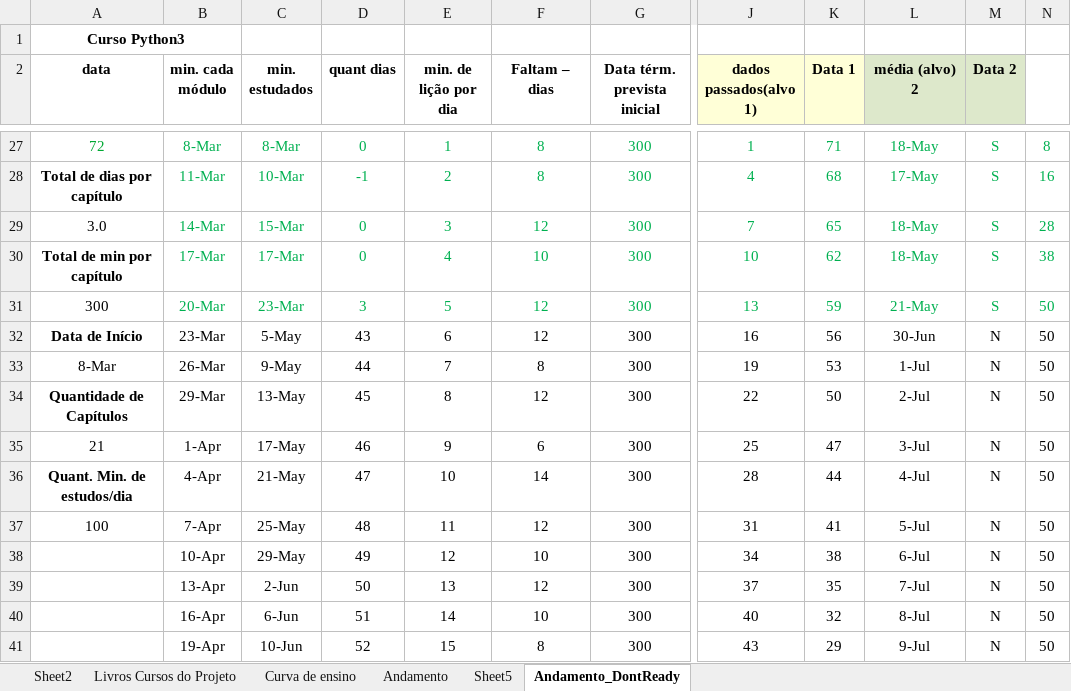
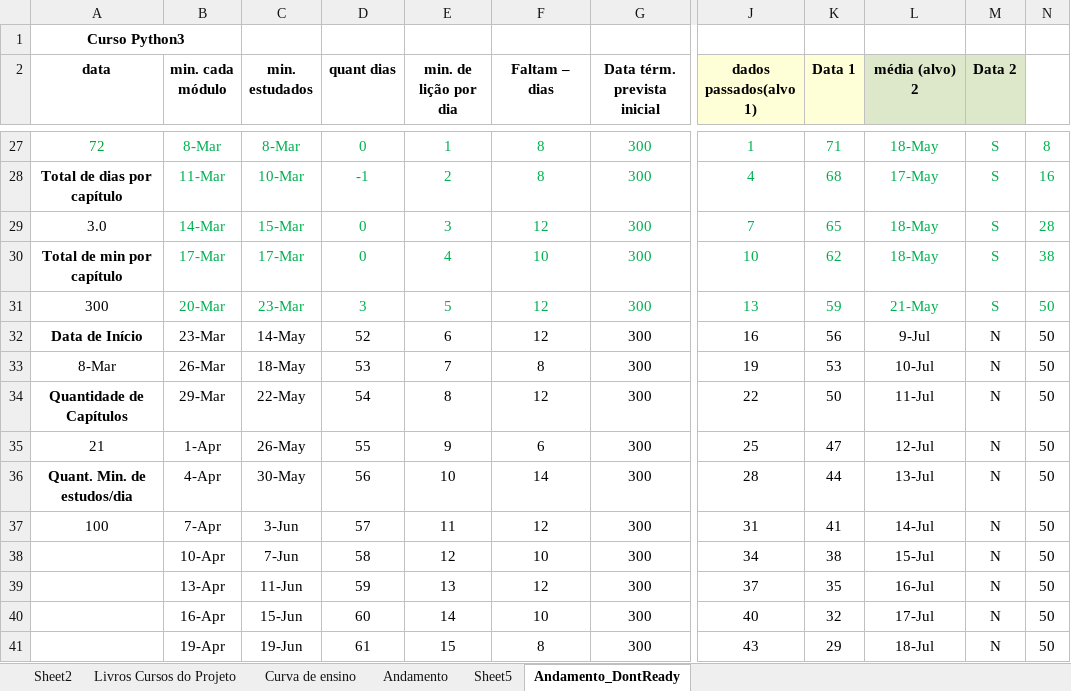
Before and after one commit to gustavopierre/LearningProject, an Excel workbook: planejamento.xlsx, sheet Andamento_DontReady, drawn as a sheet; only a part is shown, gaps mark what is left out; values as stored, in another font and other column widths than the file's, no borders; the diff covers the shown part only; the diff names each change by its address in the sheet, - before the commit and + after, or states it on an @@ line.

```diff
--- a/planejamento.xlsx (sheet Andamento_DontReady)
+++ b/planejamento.xlsx (sheet Andamento_DontReady)
-C32 (min. estudados): 5-May
+C32 (min. estudados): 14-May
-D32 (quant dias): 43
+D32 (quant dias): 52
-L32 (média (alvo) 2): 30-Jun
+L32 (média (alvo) 2): 9-Jul
-C33 (min. estudados): 9-May
+C33 (min. estudados): 18-May
-D33 (quant dias): 44
+D33 (quant dias): 53
-L33 (média (alvo) 2): 1-Jul
+L33 (média (alvo) 2): 10-Jul
-C34 (min. estudados): 13-May
+C34 (min. estudados): 22-May
-D34 (quant dias): 45
+D34 (quant dias): 54
-L34 (média (alvo) 2): 2-Jul
+L34 (média (alvo) 2): 11-Jul
-C35 (min. estudados): 17-May
+C35 (min. estudados): 26-May
-D35 (quant dias): 46
+D35 (quant dias): 55
-L35 (média (alvo) 2): 3-Jul
+L35 (média (alvo) 2): 12-Jul
-C36 (min. estudados): 21-May
+C36 (min. estudados): 30-May
-D36 (quant dias): 47
+D36 (quant dias): 56
-L36 (média (alvo) 2): 4-Jul
+L36 (média (alvo) 2): 13-Jul
-C37 (min. estudados): 25-May
+C37 (min. estudados): 3-Jun
-D37 (quant dias): 48
+D37 (quant dias): 57
-L37 (média (alvo) 2): 5-Jul
+L37 (média (alvo) 2): 14-Jul
-C38 (min. estudados): 29-May
+C38 (min. estudados): 7-Jun
-D38 (quant dias): 49
+D38 (quant dias): 58
-L38 (média (alvo) 2): 6-Jul
+L38 (média (alvo) 2): 15-Jul
-C39 (min. estudados): 2-Jun
+C39 (min. estudados): 11-Jun
-D39 (quant dias): 50
+D39 (quant dias): 59
-L39 (média (alvo) 2): 7-Jul
+L39 (média (alvo) 2): 16-Jul
-C40 (min. estudados): 6-Jun
+C40 (min. estudados): 15-Jun
-D40 (quant dias): 51
+D40 (quant dias): 60
-L40 (média (alvo) 2): 8-Jul
+L40 (média (alvo) 2): 17-Jul
-C41 (min. estudados): 10-Jun
+C41 (min. estudados): 19-Jun
-D41 (quant dias): 52
+D41 (quant dias): 61
-L41 (média (alvo) 2): 9-Jul
+L41 (média (alvo) 2): 18-Jul
```
Also changed, not shown: 54 edited cells elsewhere in this sheet, sheet Andamento, 10 other files.
